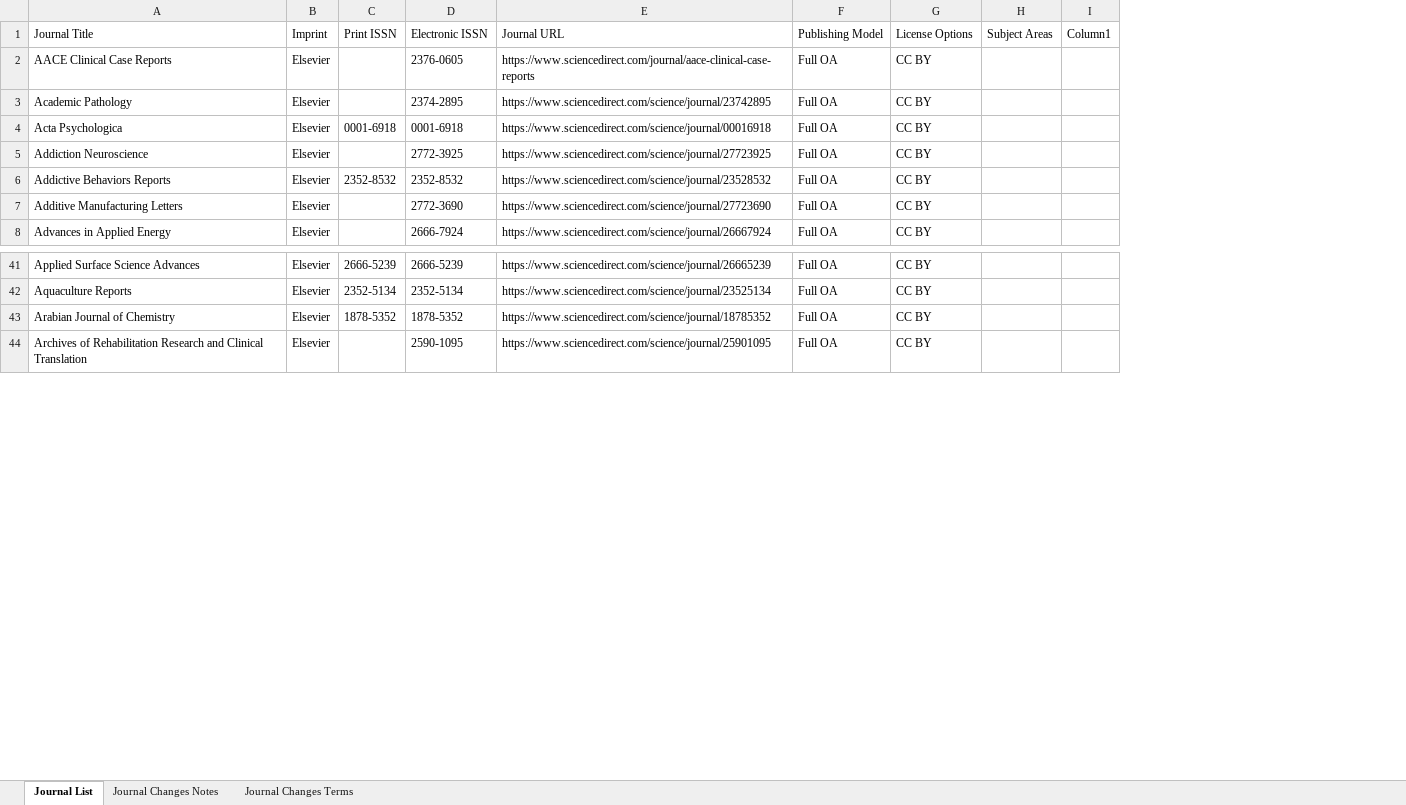
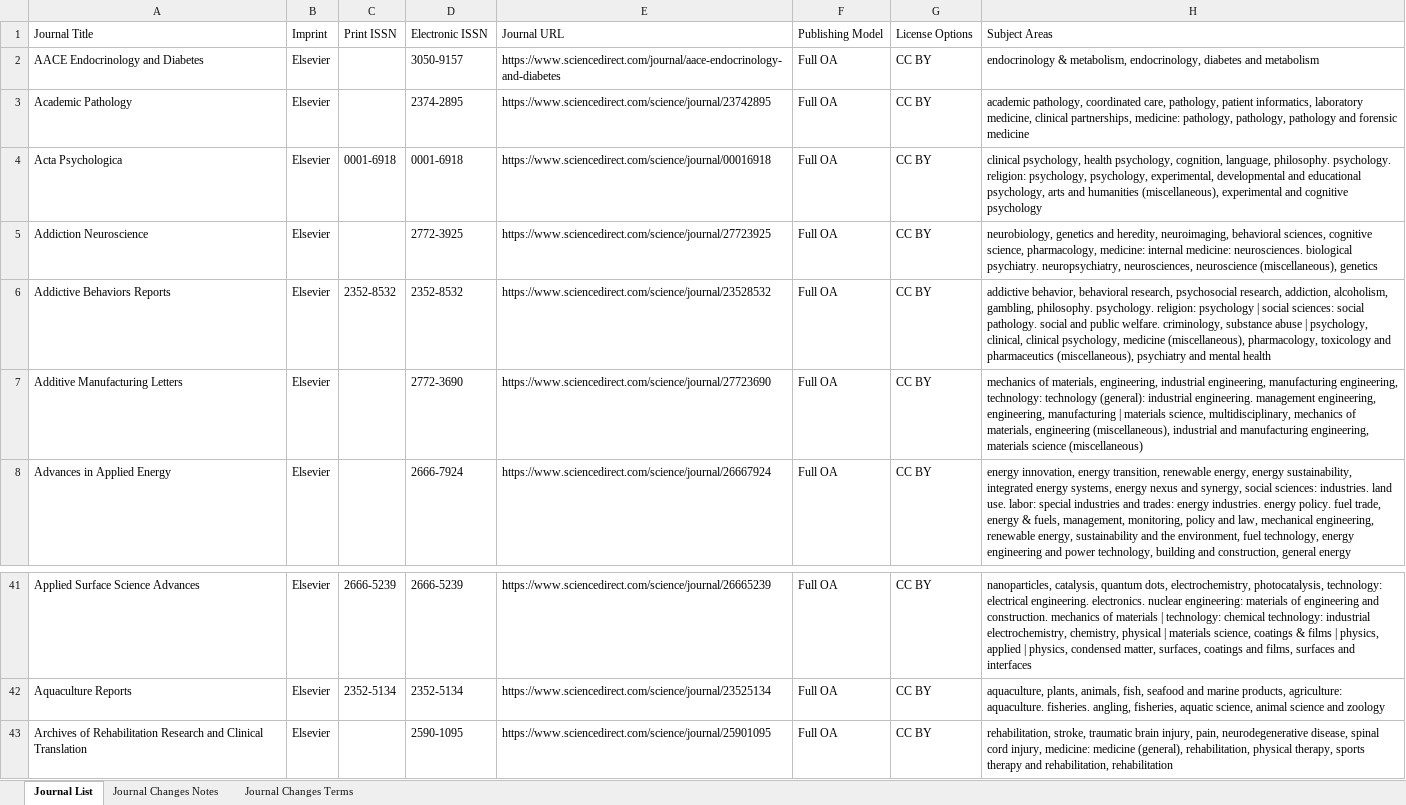
Before and after one commit to SciFreeOrg/UK-CoP, an Excel workbook: UK_CoP_TitleLists/Elsevier_Gold_scifreeimport.xlsx, sheet Journal List, drawn as a sheet; only a part is shown, gaps mark what is left out; values as stored, in another font and other column widths than the file's, no borders; table styles not drawn; removed rows and columns are numbered as before the commit, all else as after; the diff covers the shown part only; the diff names each change by its address in the sheet, - before the commit and + after, or states it on an @@ line.

Commit message:
Elsevier_Gold_scifreeimport 080626

```diff
--- a/UK_CoP_TitleLists/Elsevier_Gold_scifreeimport.xlsx (sheet Journal List)
+++ b/UK_CoP_TitleLists/Elsevier_Gold_scifreeimport.xlsx (sheet Journal List)
-column H, row 1: Subject Areas
-column I, row 1: Column1
+column H, rows 1-8: Subject Areas | endocrinology & metabolism, endocrinology, diabetes and metabolism | academic pathology, coordinated care, pathology, patient informatics, laboratory medicine, clinical partnerships, medicine: pathology, pathology, pathology and forensic medicine | clinical psychology, health psychology, cognition, language, philosophy. psychology. religion: psychology, psychology, experimental, developmental and educational psychology, arts and humanities (miscellaneous), experimental and cognitive psychology | neurobiology, genetics and heredity, neuroimaging, behavioral sciences, cognitive science, pharmacology, medicine: internal medicine: neurosciences. biological psychiatry. neuropsychiatry, neurosciences, neuroscience (miscellaneous), genetics | addictive behavior, behavioral research, psychosocial research, addiction, alcoholism, gambling, philosophy. psychology. religion: psychology | social sciences: social pathology. social and public welfare. criminology, substance abuse | psychology, clinical, clinical psychology, medicine (miscellaneous), pharmacology, toxicology and pharmaceutics (miscellaneous), psychiatry and mental health | mechanics of materials, engineering, industrial engineering, manufacturing engineering, technology: technology (general): industrial engineering. management engineering, engineering, manufacturing | materials science, multidisciplinary, mechanics of materials, engineering (miscellaneous), industrial and manufacturing engineering, materials science (miscellaneous) | energy innovation, energy transition, renewable energy, energy sustainability, integrated energy systems, energy nexus and synergy, social sciences: industries. land use. labor: special industries and trades: energy industries. energy policy. fuel trade, energy & fuels, management, monitoring, policy and law, mechanical engineering, renewable energy, sustainability and the environment, fuel technology, energy engineering and power technology, building and construction, general energy; rows 41-43: nanoparticles, catalysis, quantum dots, electrochemistry, photocatalysis, technology: electrical engineering. electronics. nuclear engineering: materials of engineering and construction. mechanics of materials | technology: chemical technology: industrial electrochemistry, chemistry, physical | materials science, coatings & films | physics, applied | physics, condensed matter, surfaces, coatings and films, surfaces and interfaces | aquaculture, plants, animals, fish, seafood and marine products, agriculture: aquaculture. fisheries. angling, fisheries, aquatic science, animal science and zoology | rehabilitation, stroke, traumatic brain injury, pain, neurodegenerative disease, spinal cord injury, medicine: medicine (general), rehabilitation, physical therapy, sports therapy and rehabilitation, rehabilitation
-A2: AACE Clinical Case Reports
+A2: AACE Endocrinology and Diabetes
-D2: 2376-0605
+D2: 3050-9157
-E2: https://www.sciencedirect.com/journal/aace-clinical-case-reports
+E2: https://www.sciencedirect.com/journal/aace-endocrinology-and-diabetes
-row 43: Arabian Journal of Chemistry | Elsevier | 1878-5352 | 1878-5352 | https://www.sciencedirect.com/science/journal/18785352 | Full OA | CC BY
```
Also changed, not shown: 42 added rows elsewhere in this sheet, sheet Journal Changes Notes.
